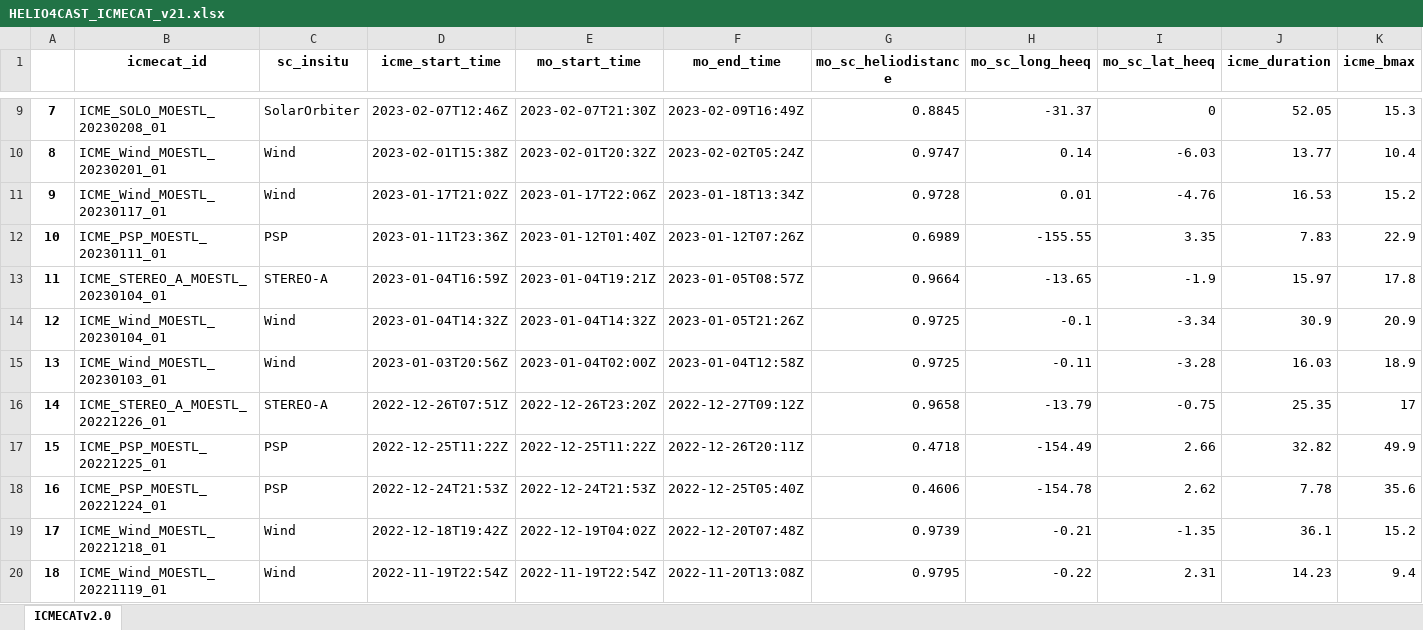
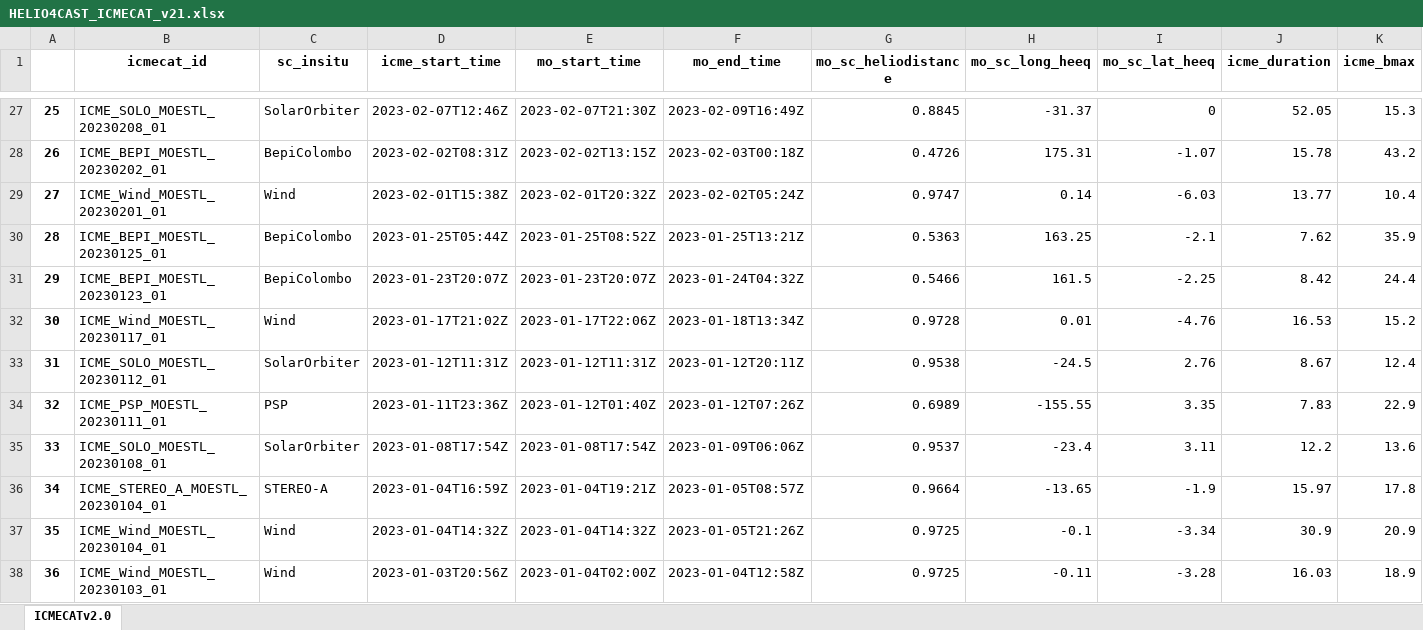
Before and after one commit to cmoestl/heliocats, an Excel workbook: icmecat/HELIO4CAST_ICMECAT_v21.xlsx, sheet ICMECATv2.0, drawn as a sheet; only a part is shown, gaps mark what is left out; the shorter side is filled out with more unchanged rows; values as stored, in another font and other column widths than the file's, no borders; rows hold the shown columns only; the diff covers the shown part only; the diff names each change by its address in the sheet, - before the commit and + after, or states it on an @@ line.

Commit message:
icmecat update bepi

```diff
--- a/icmecat/HELIO4CAST_ICMECAT_v21.xlsx (sheet ICMECATv2.0)
+++ b/icmecat/HELIO4CAST_ICMECAT_v21.xlsx (sheet ICMECATv2.0)
@@ column A renumbered from row 15 down @@
+row 28: 26 | ICME_BEPI_MOESTL_20230202_01 | BepiColombo | 2023-02-02T08:31Z | 2023-02-02T13:15Z | 2023-02-03T00:18Z | 0.4726 | 175.31 | -1.07 | 15.78 | 43.2
+row 30: 28 | ICME_BEPI_MOESTL_20230125_01 | BepiColombo | 2023-01-25T05:44Z | 2023-01-25T08:52Z | 2023-01-25T13:21Z | 0.5363 | 163.25 | -2.1 | 7.62 | 35.9
+row 31: 29 | ICME_BEPI_MOESTL_20230123_01 | BepiColombo | 2023-01-23T20:07Z | 2023-01-23T20:07Z | 2023-01-24T04:32Z | 0.5466 | 161.5 | -2.25 | 8.42 | 24.4
+row 33: 31 | ICME_SOLO_MOESTL_20230112_01 | SolarOrbiter | 2023-01-12T11:31Z | 2023-01-12T11:31Z | 2023-01-12T20:11Z | 0.9538 | -24.5 | 2.76 | 8.67 | 12.4
+row 35: 33 | ICME_SOLO_MOESTL_20230108_01 | SolarOrbiter | 2023-01-08T17:54Z | 2023-01-08T17:54Z | 2023-01-09T06:06Z | 0.9537 | -23.4 | 3.11 | 12.2 | 13.6
```
Also changed, not shown: 28 added rows and 21 edited cells elsewhere in this sheet, icmecat/HELIO4CAST_ICMECAT_v21_master.xlsx, 21 other files.
